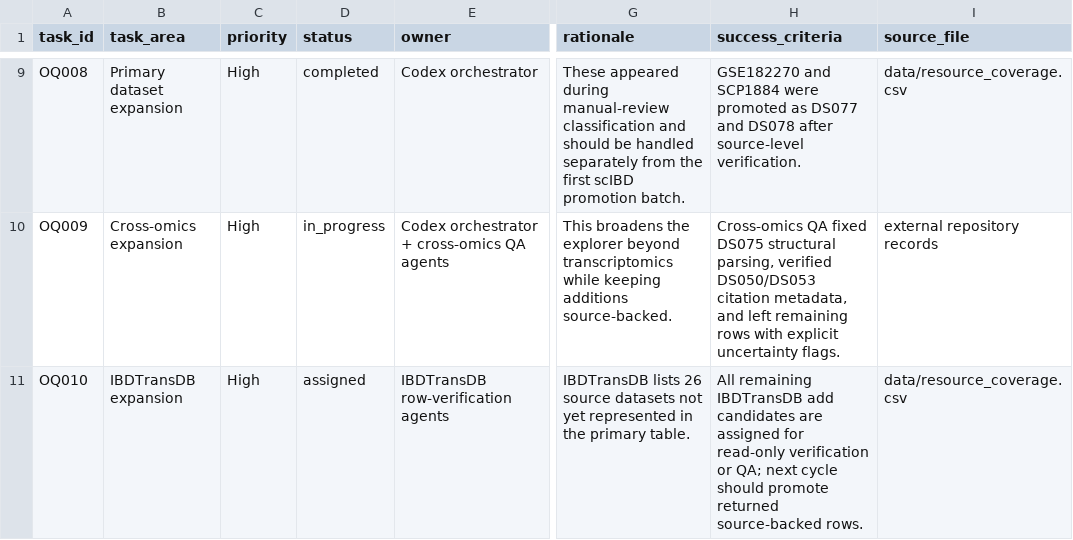
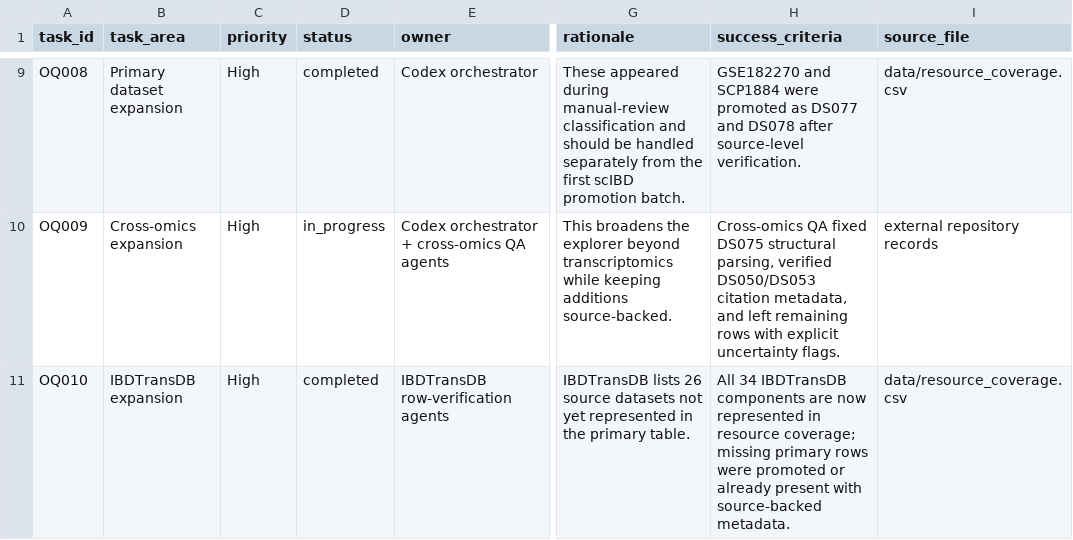
Before and after one commit to DahhamAlsoud/ibd-omics-explorer, a CSV file: data/orchestrator_queue.csv, drawn as a sheet; only a part is shown, gaps mark what is left out; the diff names each change by its address in the sheet, - before the commit and + after, or states it on an @@ line.

```diff
--- a/data/orchestrator_queue.csv
+++ b/data/orchestrator_queue.csv
-D11 (status): assigned
+D11 (status): completed
-H11 (success_criteria): All remaining IBDTransDB add candidates are assigned for read-only verification or QA; next cycle should promote returned source-backed rows.
+H11 (success_criteria): All 34 IBDTransDB components are now represented in resource coverage; missing primary rows were promoted or already present with source-backed metadata.
```
Also changed, not shown: data/resource_coverage.csv, docs/data/orchestrator_queue.csv, 6 other files.
